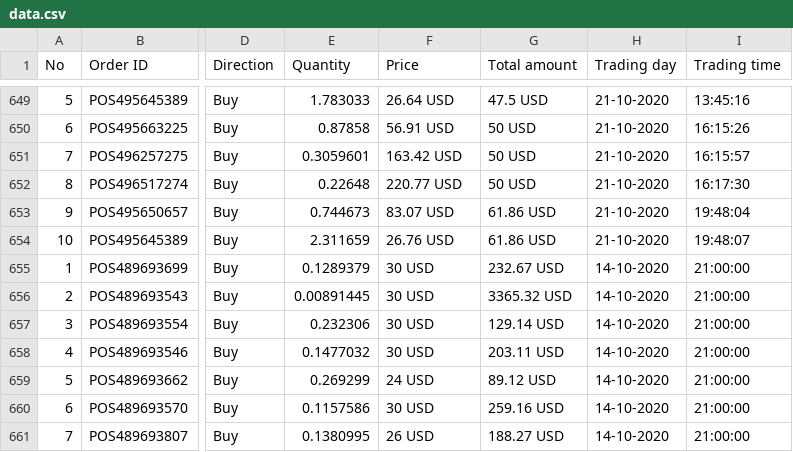
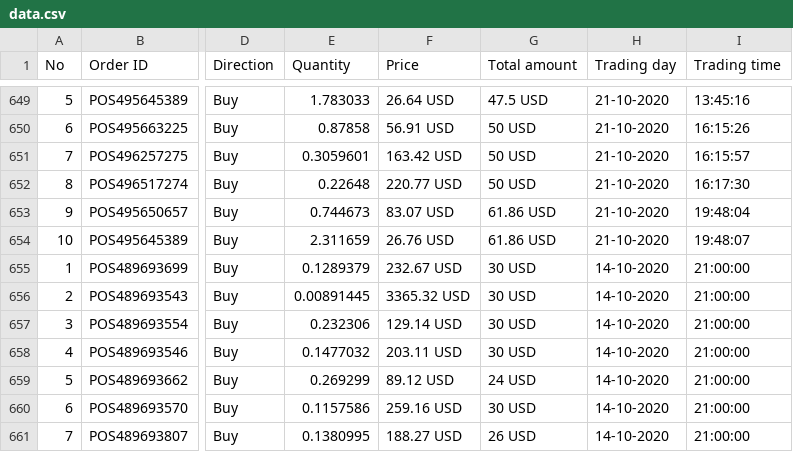
Before and after one commit to telegek/telegek.github.io, a CSV file: data/data.csv, drawn as a sheet; only a part is shown, gaps mark what is left out; the diff names each change by its address in the sheet, - before the commit and + after, or states it on an @@ line.

Commit message:
commit

```diff
--- a/data/data.csv
+++ b/data/data.csv
-F655 (Price): 30 USD
+F655 (Price): 232.67 USD
-G655 (Total amount): 232.67 USD
+G655 (Total amount): 30 USD
-F656 (Price): 30 USD
+F656 (Price): 3365.32 USD
-G656 (Total amount): 3365.32 USD
+G656 (Total amount): 30 USD
-F657 (Price): 30 USD
+F657 (Price): 129.14 USD
-G657 (Total amount): 129.14 USD
+G657 (Total amount): 30 USD
-F658 (Price): 30 USD
+F658 (Price): 203.11 USD
-G658 (Total amount): 203.11 USD
+G658 (Total amount): 30 USD
-F659 (Price): 24 USD
+F659 (Price): 89.12 USD
-G659 (Total amount): 89.12 USD
+G659 (Total amount): 24 USD
-F660 (Price): 30 USD
+F660 (Price): 259.16 USD
-G660 (Total amount): 259.16 USD
+G660 (Total amount): 30 USD
-F661 (Price): 26 USD
+F661 (Price): 188.27 USD
-G661 (Total amount): 188.27 USD
+G661 (Total amount): 26 USD
```
